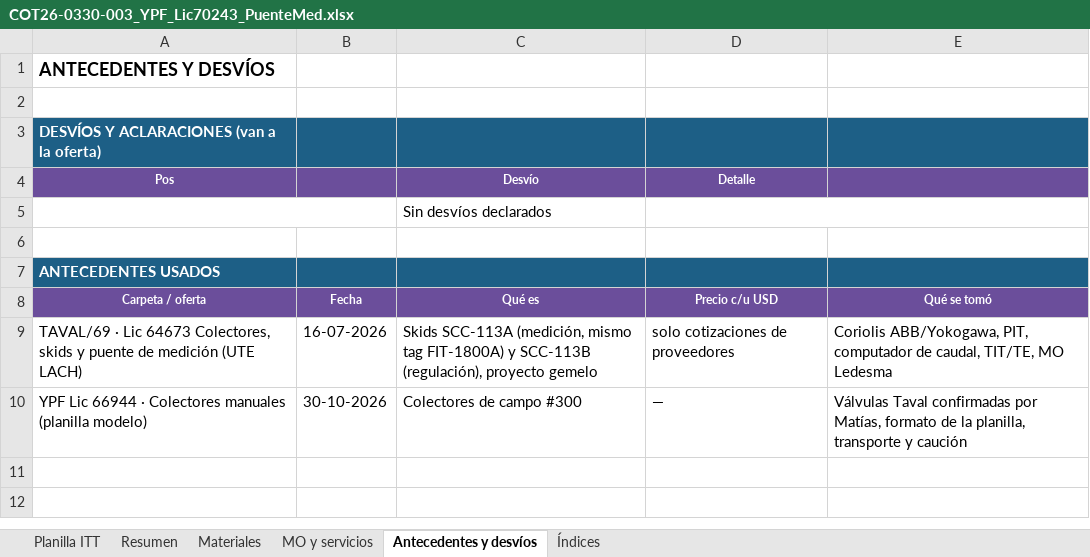
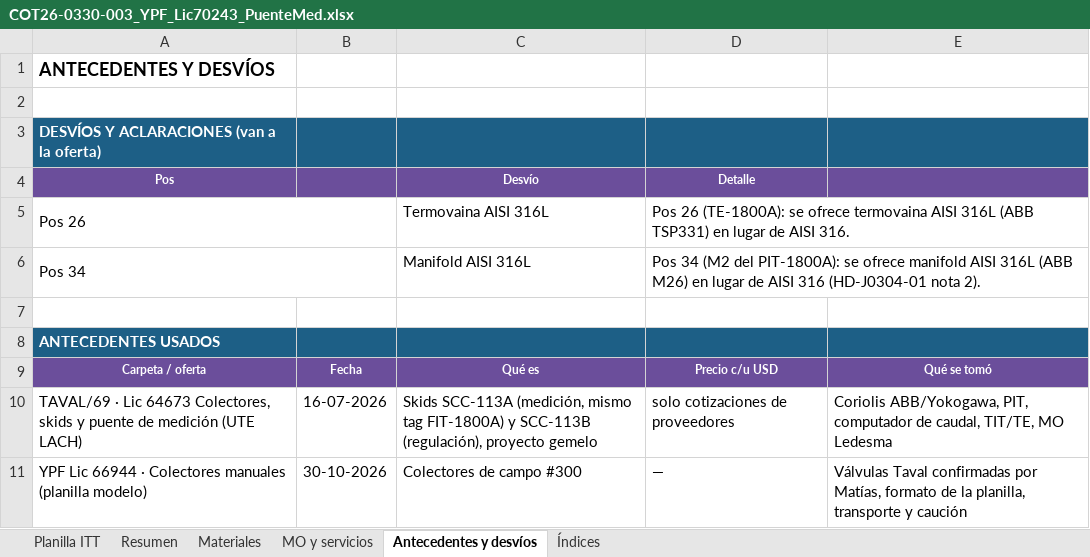
Before and after one commit to ricardoalvarezu2-cyber/cotizador-itt-2.0, an Excel workbook: cotizaciones/COT26-0330-003_YPF_LIC70243_PUENTEMED/COT26-0330-003_YPF_Lic70243_PuenteMed.xlsx, sheet Antecedentes y desvíos, drawn as a sheet; values as stored, in another font and other column widths than the file's, no borders; removed rows and columns are numbered as before the commit, all else as after; the diff names each change by its address in the sheet, - before the commit and + after, or states it on an @@ line.

```diff
--- a/cotizaciones/COT26-0330-003_YPF_LIC70243_PUENTEMED/COT26-0330-003_YPF_Lic70243_PuenteMed.xlsx (sheet Antecedentes y desvíos)
+++ b/cotizaciones/COT26-0330-003_YPF_LIC70243_PUENTEMED/COT26-0330-003_YPF_Lic70243_PuenteMed.xlsx (sheet Antecedentes y desvíos)
-row 5:  |  | Sin desvíos declarados
+row 5: Pos 26 |  | Termovaina AISI 316L | Pos 26 (TE-1800A): se ofrece termovaina AISI 316L (ABB TSP331) en lugar de AISI 316.
+row 6: Pos 34 |  | Manifold AISI 316L | Pos 34 (M2 del PIT-1800A): se ofrece manifold AISI 316L (ABB M26) en lugar de AISI 316 (HD-J0304-01 nota 2).
```
Also changed, not shown: sheet Materiales, sheet Planilla ITT, cotizaciones/COT26-0330-003_YPF_LIC70243_PUENTEMED/COT26-0330-003_YPF_Lic70243_PuenteMed_planilla_modelo.xlsx, cotizaciones/COT26-0330-003_YPF_LIC70243_PUENTEMED/compras/COT26-0330-003_pedido_materiales_compras.xlsx, 21 other files.
